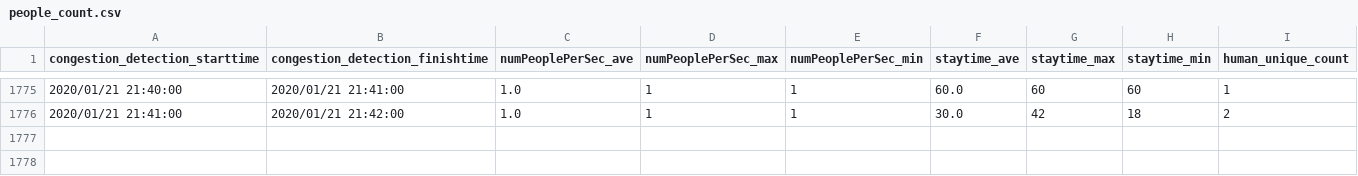
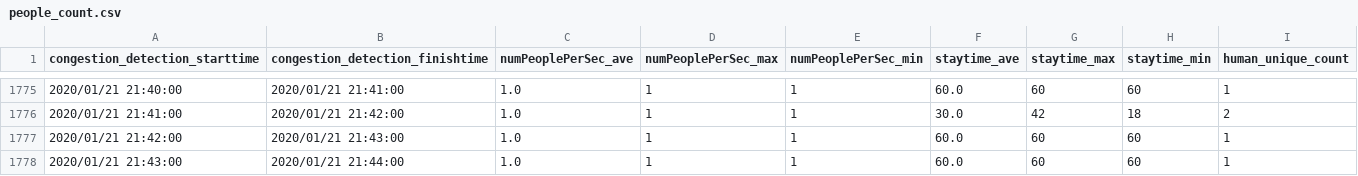
Before and after one commit to necspobar/necspobar.github.io, a CSV file: src/people_count.csv, drawn as a sheet; only a part is shown, gaps mark what is left out; the diff names each change by its address in the sheet, - before the commit and + after, or states it on an @@ line.

Commit message:
"CongestionStatus"

```diff
--- a/src/people_count.csv
+++ b/src/people_count.csv
+row 1777: 2020/01/21 21:42:00 | 2020/01/21 21:43:00 | 1.0 | 1 | 1 | 60.0 | 60 | 60 | 1
+row 1778: 2020/01/21 21:43:00 | 2020/01/21 21:44:00 | 1.0 | 1 | 1 | 60.0 | 60 | 60 | 1
```
Also changed, not shown: 1 other file.
